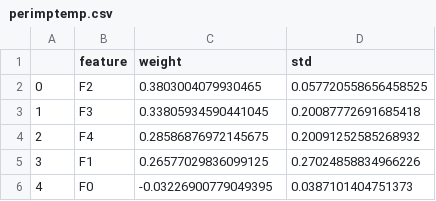
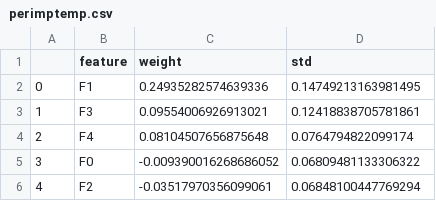
Before and after one commit to chenhowie/php-ytp-project, a CSV file: core/temp_data/perimptemp.csv, drawn as a sheet.

```diff
--- a/core/temp_data/perimptemp.csv
+++ b/core/temp_data/perimptemp.csv
@@ -1,6 +1,6 @@
 ,feature,weight,std
-0,F2,0.3803004079930465,0.057720558656458525
-1,F3,0.33805934590441045,0.20087772691685418
-2,F4,0.28586876972145675,0.20091252585268932
-3,F1,0.26577029836099125,0.27024858834966226
-4,F0,-0.03226900779049395,0.0387101404751373
+0,F1,0.24935282574639336,0.14749213163981495
+1,F3,0.09554006926913021,0.12418838705781861
+2,F4,0.08104507656875648,0.0764794822099174
+3,F0,-0.009390016268686052,0.06809481133306322
+4,F2,-0.03517970356099061,0.06848100447769294
```
Also changed, not shown: data/prediction/temp.csv, 8 other files.
